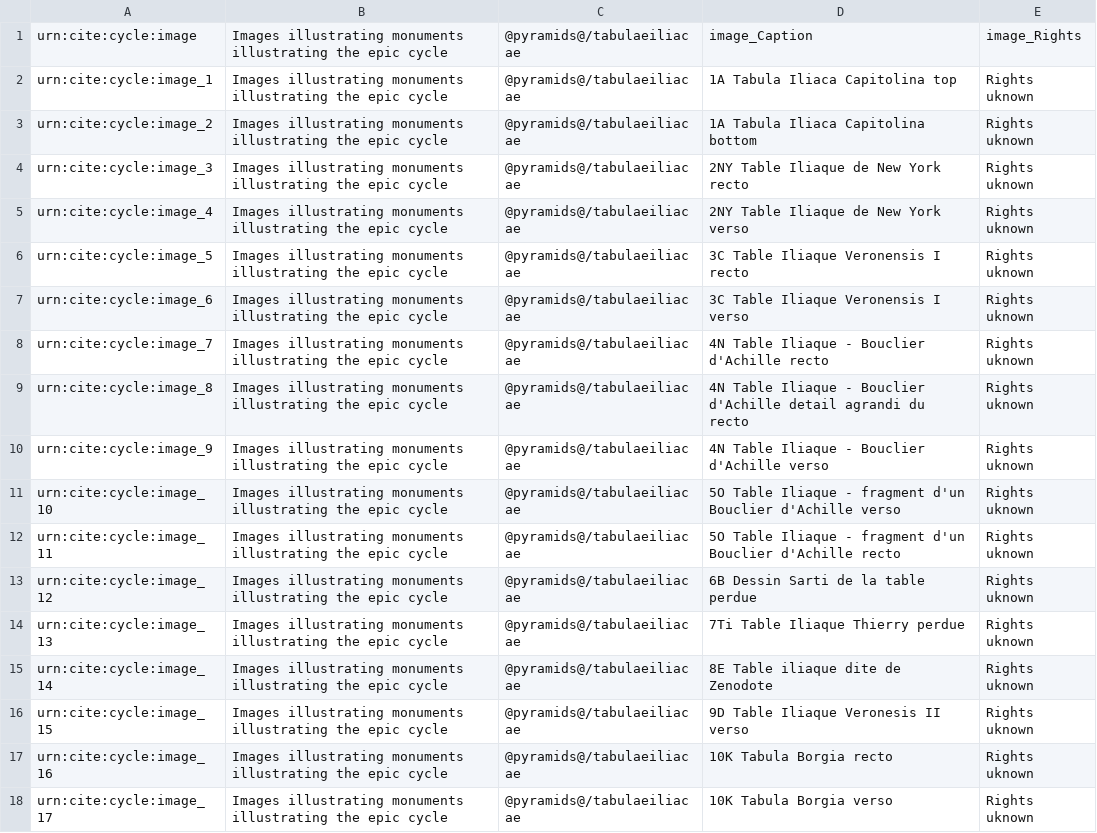
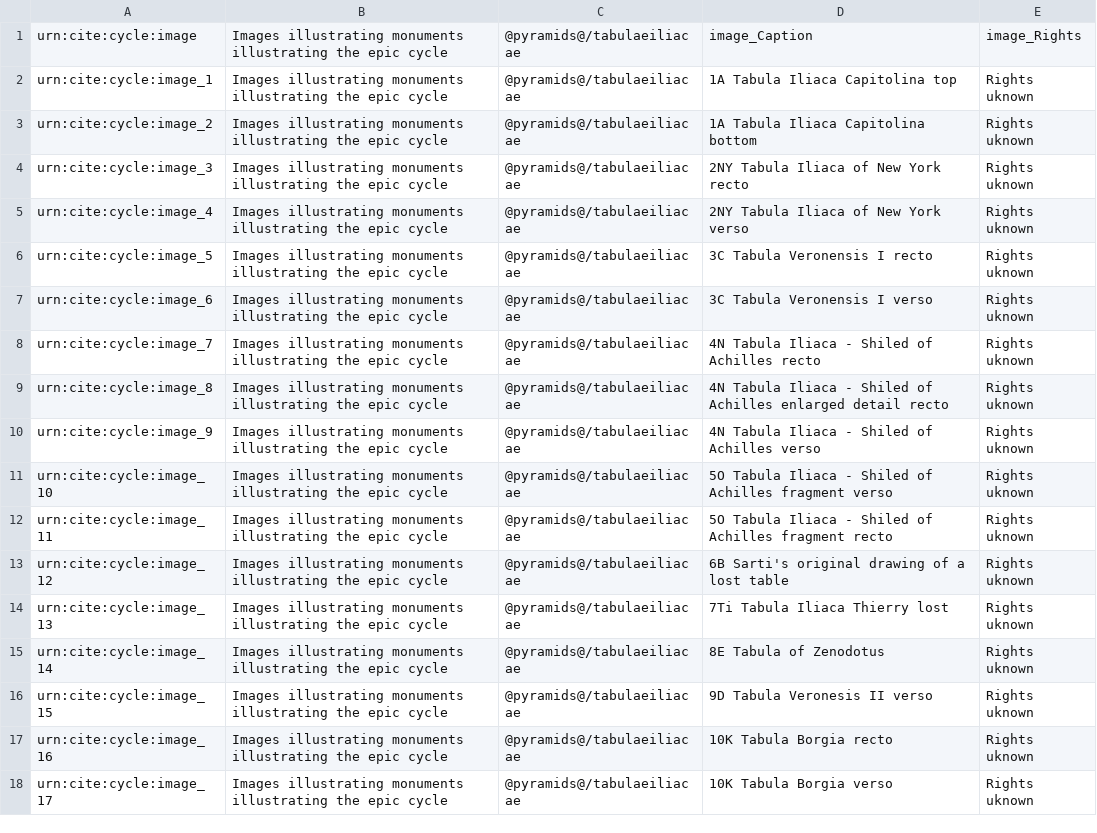
Before and after one commit to neelsmith/retelling, a CSV file: extensions-images/images.csv, drawn as a sheet; only a part is shown; the diff covers the shown part only.

Commit message:
Update images.csv
translated the French captions

```diff
--- a/extensions-images/images.csv
+++ b/extensions-images/images.csv
@@ -3,15 +3,15 @@
 "urn:cite:cycle:image_2","Images illustrating monuments illustrating the epic cycle","@pyramids@/tabulaeiliacae",1A Tabula Iliaca Capitolina bottom,Rights uknown
-"urn:cite:cycle:image_3","Images illustrating monuments illustrating the epic cycle","@pyramids@/tabulaeiliacae",2NY Table Iliaque de New York recto,Rights uknown
-"urn:cite:cycle:image_4","Images illustrating monuments illustrating the epic cycle","@pyramids@/tabulaeiliacae",2NY Table Iliaque de New York verso,Rights uknown
-"urn:cite:cycle:image_5","Images illustrating monuments illustrating the epic cycle","@pyramids@/tabulaeiliacae",3C Table Iliaque Veronensis I recto,Rights uknown
-"urn:cite:cycle:image_6","Images illustrating monuments illustrating the epic cycle","@pyramids@/tabulaeiliacae",3C Table Iliaque Veronensis I verso,Rights uknown
-"urn:cite:cycle:image_7","Images illustrating monuments illustrating the epic cycle","@pyramids@/tabulaeiliacae",4N Table Iliaque - Bouclier d'Achille recto,Rights uknown
-"urn:cite:cycle:image_8","Images illustrating monuments illustrating the epic cycle","@pyramids@/tabulaeiliacae",4N Table Iliaque - Bouclier d'Achille detail agrandi du recto,Rights uknown
-"urn:cite:cycle:image_9","Images illustrating monuments illustrating the epic cycle","@pyramids@/tabulaeiliacae",4N Table Iliaque - Bouclier d'Achille verso,Rights uknown
-"urn:cite:cycle:image_10","Images illustrating monuments illustrating the epic cycle","@pyramids@/tabulaeiliacae",5O Table Iliaque - fragment d'un Bouclier d'Achille verso,Rights uknown
-"urn:cite:cycle:image_11","Images illustrating monuments illustrating the epic cycle","@pyramids@/tabulaeiliacae",5O Table Iliaque - fragment d'un Bouclier d'Achille recto,Rights uknown
-"urn:cite:cycle:image_12","Images illustrating monuments illustrating the epic cycle","@pyramids@/tabulaeiliacae",6B Dessin Sarti de la table perdue,Rights uknown
-"urn:cite:cycle:image_13","Images illustrating monuments illustrating the epic cycle","@pyramids@/tabulaeiliacae",7Ti Table Iliaque Thierry perdue,Rights uknown
-"urn:cite:cycle:image_14","Images illustrating monuments illustrating the epic cycle","@pyramids@/tabulaeiliacae",8E Table iliaque dite de Zenodote,Rights uknown
-"urn:cite:cycle:image_15","Images illustrating monuments illustrating the epic cycle","@pyramids@/tabulaeiliacae",9D Table Iliaque Veronesis II verso,Rights uknown
+"urn:cite:cycle:image_3","Images illustrating monuments illustrating the epic cycle","@pyramids@/tabulaeiliacae",2NY Tabula Iliaca of New York recto,Rights uknown
+"urn:cite:cycle:image_4","Images illustrating monuments illustrating the epic cycle","@pyramids@/tabulaeiliacae",2NY Tabula Iliaca of New York verso,Rights uknown
+"urn:cite:cycle:image_5","Images illustrating monuments illustrating the epic cycle","@pyramids@/tabulaeiliacae",3C Tabula Veronensis I recto,Rights uknown
+"urn:cite:cycle:image_6","Images illustrating monuments illustrating the epic cycle","@pyramids@/tabulaeiliacae",3C Tabula Veronensis I verso,Rights uknown
+"urn:cite:cycle:image_7","Images illustrating monuments illustrating the epic cycle","@pyramids@/tabulaeiliacae",4N Tabula Iliaca - Shiled of Achilles recto,Rights uknown
+"urn:cite:cycle:image_8","Images illustrating monuments illustrating the epic cycle","@pyramids@/tabulaeiliacae",4N Tabula Iliaca - Shiled of Achilles enlarged detail recto,Rights uknown
+"urn:cite:cycle:image_9","Images illustrating monuments illustrating the epic cycle","@pyramids@/tabulaeiliacae",4N Tabula Iliaca - Shiled of Achilles verso,Rights uknown
+"urn:cite:cycle:image_10","Images illustrating monuments illustrating the epic cycle","@pyramids@/tabulaeiliacae",5O Tabula Iliaca - Shiled of Achilles fragment verso,Rights uknown
+"urn:cite:cycle:image_11","Images illustrating monuments illustrating the epic cycle","@pyramids@/tabulaeiliacae",5O Tabula Iliaca - Shiled of Achilles fragment recto,Rights uknown
+"urn:cite:cycle:image_12","Images illustrating monuments illustrating the epic cycle","@pyramids@/tabulaeiliacae",6B Sarti's original drawing of a lost table,Rights uknown
+"urn:cite:cycle:image_13","Images illustrating monuments illustrating the epic cycle","@pyramids@/tabulaeiliacae",7Ti Tabula Iliaca Thierry lost,Rights uknown
+"urn:cite:cycle:image_14","Images illustrating monuments illustrating the epic cycle","@pyramids@/tabulaeiliacae",8E Tabula of Zenodotus,Rights uknown
+"urn:cite:cycle:image_15","Images illustrating monuments illustrating the epic cycle","@pyramids@/tabulaeiliacae",9D Tabula Veronesis II verso,Rights uknown
 "urn:cite:cycle:image_16","Images illustrating monuments illustrating the epic cycle","@pyramids@/tabulaeiliacae",10K Tabula Borgia recto,Rights uknown
```
Also changed, not shown: 13 edited cells elsewhere in this file.
